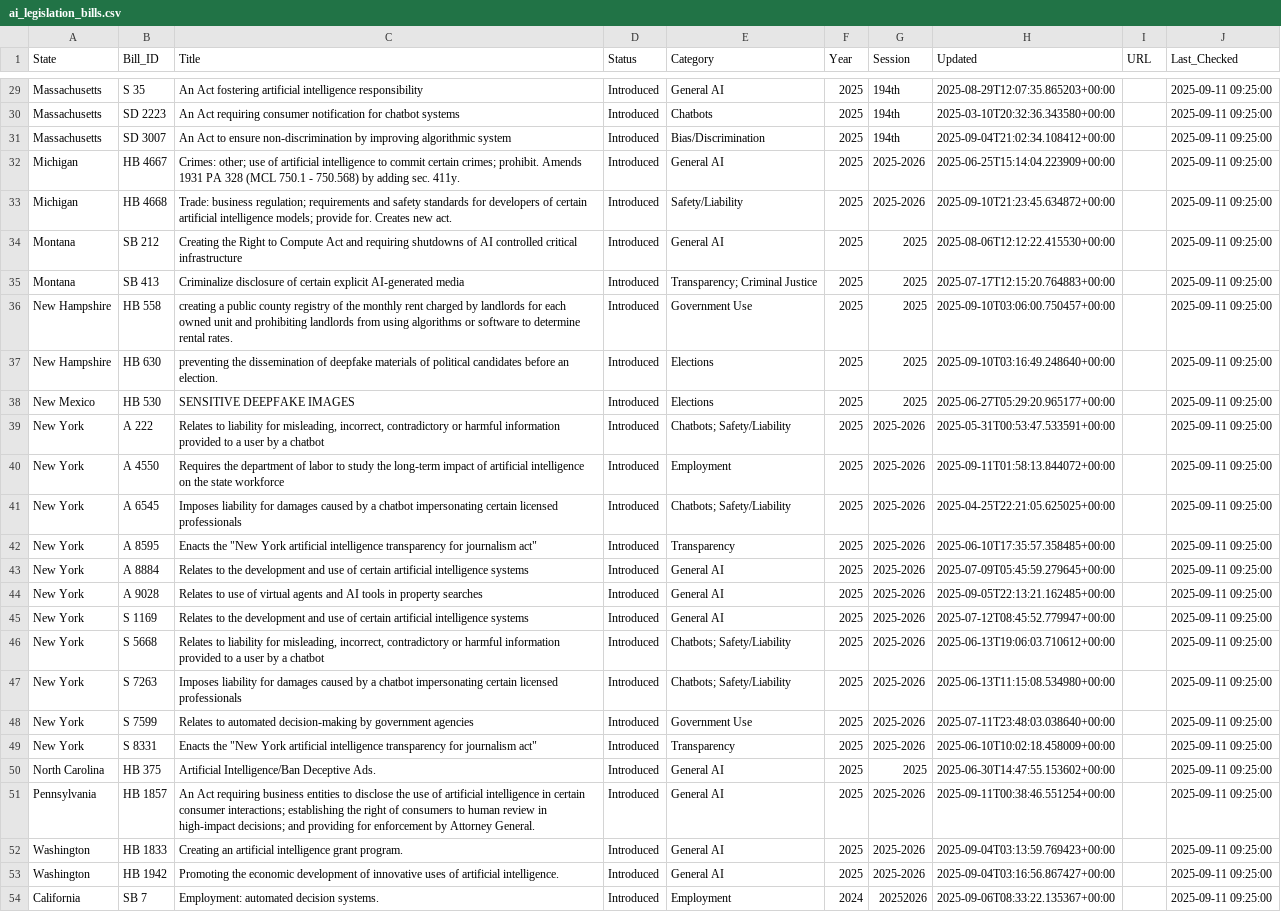
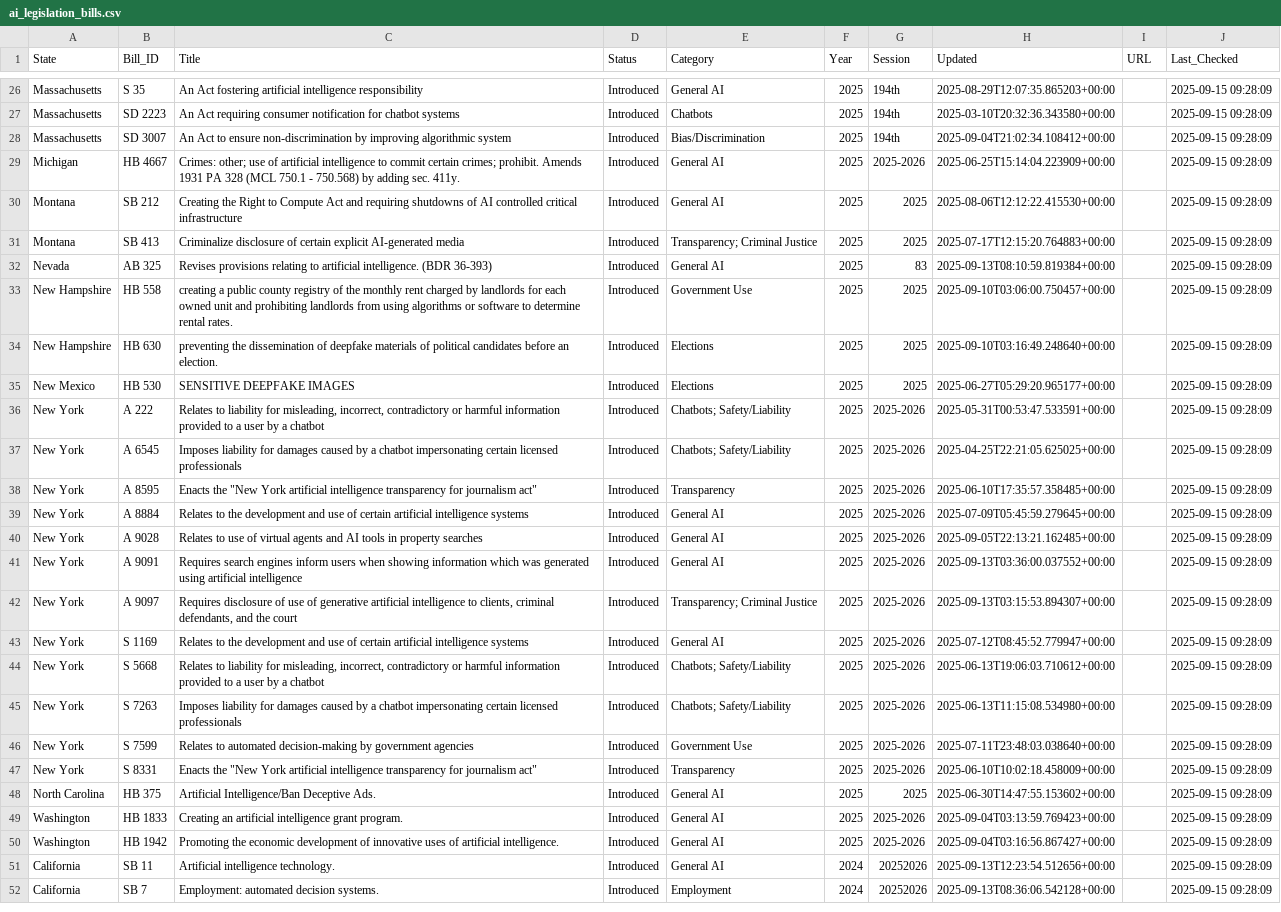
Before and after one commit to nikzei/state-ai-legislation-tracker, a CSV file: data/ai_legislation_bills.csv, drawn as a sheet; only a part is shown, gaps mark what is left out; removed rows and columns are numbered as before the commit, all else as after; the diff covers the shown part only; the diff names each change by its address in the sheet, - before the commit and + after, or states it on an @@ line.

```diff
--- a/data/ai_legislation_bills.csv
+++ b/data/ai_legislation_bills.csv
-J26:J29 (Last_Checked): 2025-09-11 09:25:00
+J26:J29 (Last_Checked): 2025-09-15 09:28:09
-row 33: Michigan | HB 4668 | Trade: business regulation; requirements and safety standards for developers of certain artificial intelligence models; provide for. Creates new act. | Introduced | Safety/Liability | 2025 | 2025-2026 | 2025-09-10T21:23:45.634872+00:00 |  | 2025-09-11 09:25:00
-J30:J31 (Last_Checked): 2025-09-11 09:25:00
+J30:J31 (Last_Checked): 2025-09-15 09:28:09
+row 32: Nevada | AB 325 | Revises provisions relating to artificial intelligence. (BDR 36-393) | Introduced | General AI | 2025 | 83 | 2025-09-13T08:10:59.819384+00:00 |  | 2025-09-15 09:28:09
-J33:J36 (Last_Checked): 2025-09-11 09:25:00
+J33:J36 (Last_Checked): 2025-09-15 09:28:09
-row 40: New York | A 4550 | Requires the department of labor to study the long-term impact of artificial intelligence on the state workforce | Introduced | Employment | 2025 | 2025-2026 | 2025-09-11T01:58:13.844072+00:00 |  | 2025-09-11 09:25:00
-J37:J40 (Last_Checked): 2025-09-11 09:25:00
+J37:J40 (Last_Checked): 2025-09-15 09:28:09
+row 41: New York | A 9091 | Requires search engines inform users when showing information which was generated using artificial intelligence | Introduced | General AI | 2025 | 2025-2026 | 2025-09-13T03:36:00.037552+00:00 |  | 2025-09-15 09:28:09
+row 42: New York | A 9097 | Requires disclosure of use of generative artificial intelligence to clients, criminal defendants, and the court | Introduced | Transparency; Criminal Justice | 2025 | 2025-2026 | 2025-09-13T03:15:53.894307+00:00 |  | 2025-09-15 09:28:09
-J43:J48 (Last_Checked): 2025-09-11 09:25:00
+J43:J48 (Last_Checked): 2025-09-15 09:28:09
-row 51: Pennsylvania | HB 1857 | An Act requiring business entities to disclose the use of artificial intelligence in certain consumer interactions; establishing the right of consumers to human review in high-impact decisions; and providing for enforcement by Attorney General. | Introduced | General AI | 2025 | 2025-2026 | 2025-09-11T00:38:46.551254+00:00 |  | 2025-09-11 09:25:00
-J49:J50 (Last_Checked): 2025-09-11 09:25:00
+J49:J50 (Last_Checked): 2025-09-15 09:28:09
+row 51: California | SB 11 | Artificial intelligence technology. | Introduced | General AI | 2024 | 20252026 | 2025-09-13T12:23:54.512656+00:00 |  | 2025-09-15 09:28:09
-H52 (Updated): 2025-09-06T08:33:22.135367+00:00
+H52 (Updated): 2025-09-13T08:36:06.542128+00:00
-J52 (Last_Checked): 2025-09-11 09:25:00
+J52 (Last_Checked): 2025-09-15 09:28:09
```
Also changed, not shown: 3 removed rows and 35 edited cells elsewhere in this file, data/ai_legislation_summary.csv.
